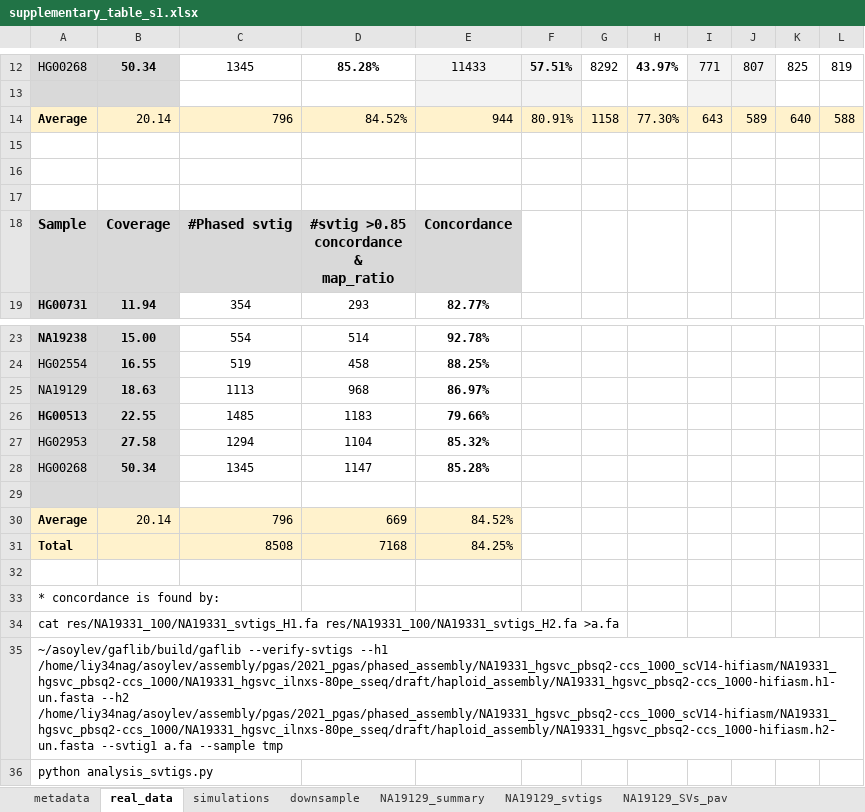
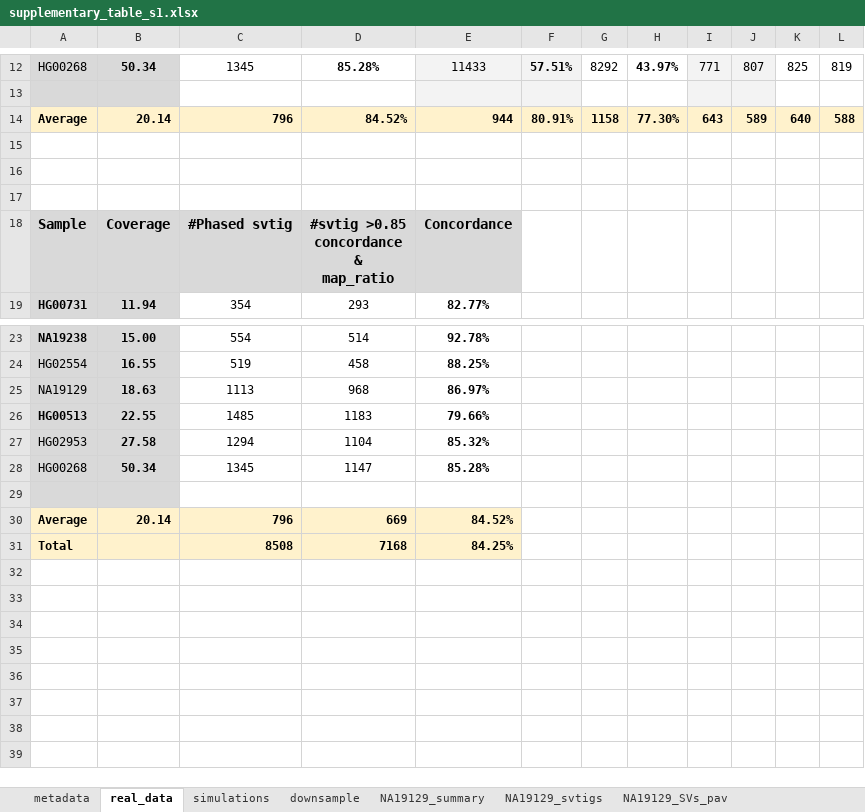
Before and after one commit to asylvz/SVarp, an Excel workbook: supplementary/supplementary_table_s1.xlsx, sheet real_data, drawn as a sheet; only a part is shown, gaps mark what is left out; values as stored, in another font and other column widths than the file's, no borders; charts and pictures not drawn; the diff names each change by its address in the sheet, - before the commit and + after, or states it on an @@ line.

Commit message:
Modified supplementary

```diff
--- a/supplementary/supplementary_table_s1.xlsx (sheet real_data)
+++ b/supplementary/supplementary_table_s1.xlsx (sheet real_data)
-B14:L14 bold: off
+B14:L14 bold: on
-B30:E30 bold: off
+B30:E30 bold: on
-C31:E31 bold: off
+C31:E31 bold: on
-row 32: (empty)
-row 33: * concordance is found by:
-row 34: cat res/NA19331_100/NA19331_svtigs_H1.fa res/NA19331_100/NA19331_svtigs_H2.fa >a.fa
-row 35: ~/asoylev/gaflib/build/gaflib --verify-svtigs --h1 /home/liy34nag/asoylev/assembly/pgas/2021_pgas/phased_assembly/NA19331_hgsvc_pbsq2-ccs_1000_scV14-hifiasm/NA19331_hgsvc_pbsq2-ccs_1000/NA19331_hgsvc_ilnxs-80pe_sseq/draft/haploid_assembly/NA19331_hgsvc_pbsq2-ccs_1000-hifiasm.h1-un.fasta --h2 /home/liy34nag/asoylev/assembly/pgas/2021_pgas/phased_assembly/NA19331_hgsvc_pbsq2-ccs_1000_scV14-hifiasm/NA19331_hgsvc_pbsq2-ccs_1000/NA19331_hgsvc_ilnxs-80pe_sseq/draft/haploid_assembly/NA19331_hgsvc_pbsq2-ccs_1000-hifiasm.h2-un.fasta --svtig1 a.fa --sample tmp
-row 36: python analysis_svtigs.py
```
Also changed, not shown: sheet metadata.
